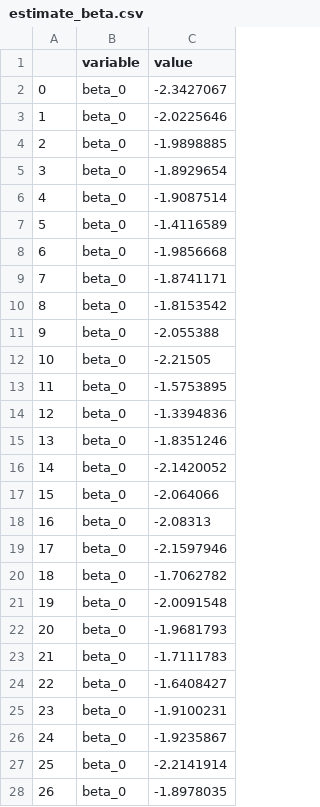
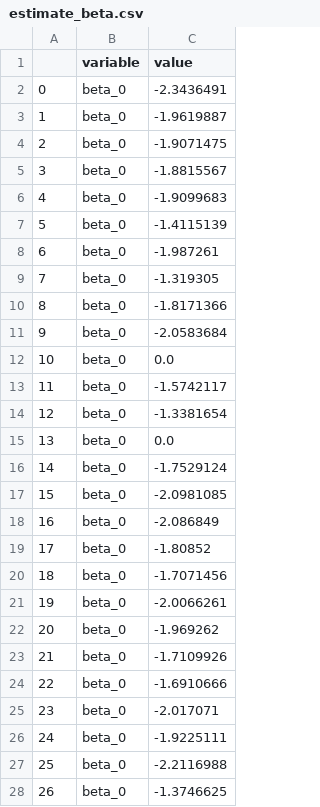
Before and after one commit to caillebotteAntoine/sdg4varselect, a CSV file: images/estimate_beta.csv, drawn as a sheet; only a part is shown; the diff covers the shown part only.

```diff
--- a/images/estimate_beta.csv
+++ b/images/estimate_beta.csv
@@ -1,28 +1,28 @@
 ;variable;value
-0;beta_0;-2.3427067
-1;beta_0;-2.0225646
-2;beta_0;-1.9898885
-3;beta_0;-1.8929654
-4;beta_0;-1.9087514
-5;beta_0;-1.4116589
-6;beta_0;-1.9856668
-7;beta_0;-1.8741171
-8;beta_0;-1.8153542
-9;beta_0;-2.055388
-10;beta_0;-2.21505
-11;beta_0;-1.5753895
-12;beta_0;-1.3394836
-13;beta_0;-1.8351246
-14;beta_0;-2.1420052
-15;beta_0;-2.064066
-16;beta_0;-2.08313
-17;beta_0;-2.1597946
-18;beta_0;-1.7062782
-19;beta_0;-2.0091548
-20;beta_0;-1.9681793
-21;beta_0;-1.7111783
-22;beta_0;-1.6408427
-23;beta_0;-1.9100231
-24;beta_0;-1.9235867
-25;beta_0;-2.2141914
-26;beta_0;-1.8978035
+0;beta_0;-2.3436491
+1;beta_0;-1.9619887
+2;beta_0;-1.9071475
+3;beta_0;-1.8815567
+4;beta_0;-1.9099683
+5;beta_0;-1.4115139
+6;beta_0;-1.987261
+7;beta_0;-1.319305
+8;beta_0;-1.8171366
+9;beta_0;-2.0583684
+10;beta_0;0.0
+11;beta_0;-1.5742117
+12;beta_0;-1.3381654
+13;beta_0;0.0
+14;beta_0;-1.7529124
+15;beta_0;-2.0981085
+16;beta_0;-2.086849
+17;beta_0;-1.80852
+18;beta_0;-1.7071456
+19;beta_0;-2.0066261
+20;beta_0;-1.969262
+21;beta_0;-1.7109926
+22;beta_0;-1.6910666
+23;beta_0;-2.017071
+24;beta_0;-1.9225111
+25;beta_0;-2.2116988
+26;beta_0;-1.3746625
```
Also changed, not shown: 112 edited cells elsewhere in this file, images/estimate_theta.csv, images/penalized_estimate_beta.csv, 8 other files.
